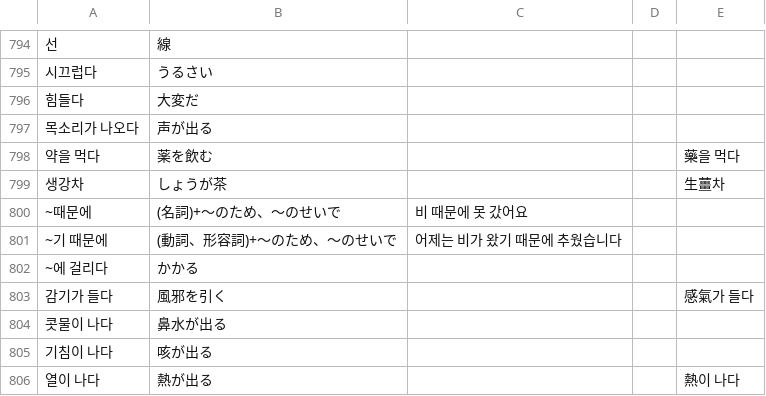
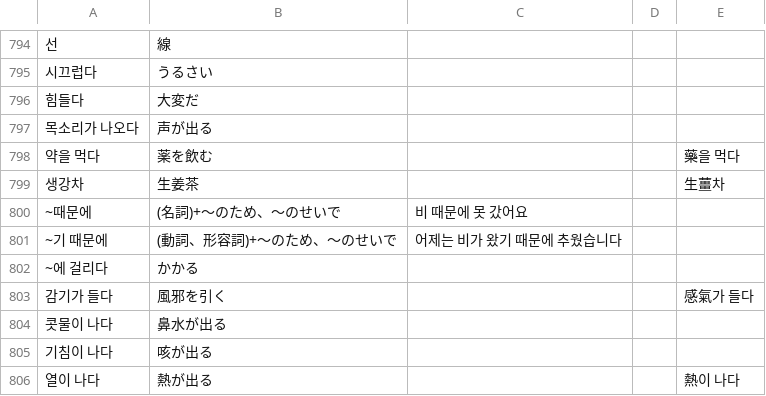
Before and after one commit to jdwebdev/NZH, a TSV file: tsv/NZH - できる한국어.tsv, drawn as a sheet; only a part is shown, gaps mark what is left out; the diff covers the shown part only; the diff names each change by its address in the sheet, - before the commit and + after, or states it on an @@ line.

```diff
--- a/tsv/NZH - できる한국어.tsv
+++ b/tsv/NZH - できる한국어.tsv
-B799: しょうが茶
+B799: 生姜茶
```
Also changed, not shown: 60 added rows and 22 edited cells elsewhere in this file.
